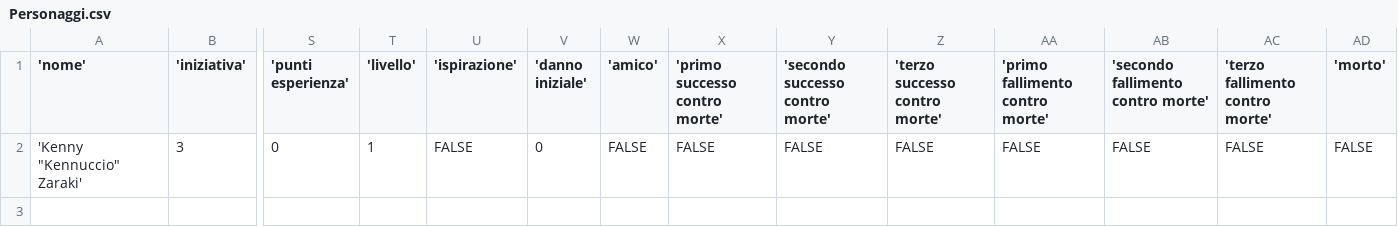
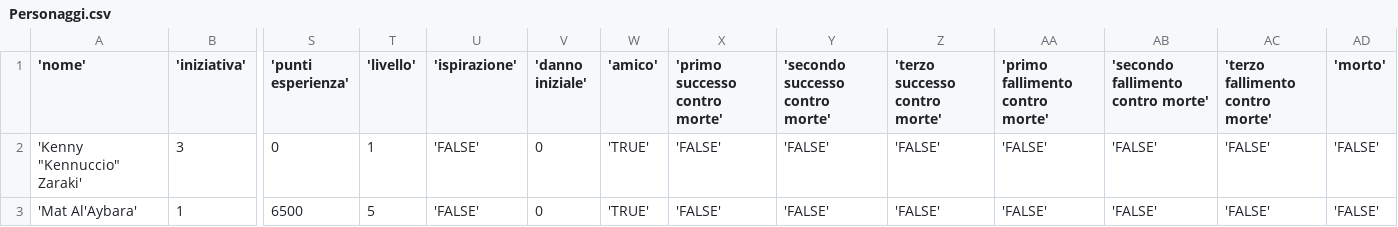
Before and after one commit to RickyMandich/dnd, a CSV file: Personaggi.csv, drawn as a sheet; only a part is shown, gaps mark what is left out; rows hold the shown columns only; the diff names each change by its address in the sheet, - before the commit and + after, or states it on an @@ line.

```diff
--- a/Personaggi.csv
+++ b/Personaggi.csv
-U2 ('ispirazione'): FALSE
+U2 ('ispirazione'): 'FALSE'
-W2 ('amico'): FALSE
+W2 ('amico'): 'TRUE'
-X2 ('primo successo contro morte'): FALSE
+X2 ('primo successo contro morte'): 'FALSE'
-Y2 ('secondo successo contro morte'): FALSE
+Y2 ('secondo successo contro morte'): 'FALSE'
-Z2 ('terzo successo contro morte'): FALSE
+Z2 ('terzo successo contro morte'): 'FALSE'
-AA2 ('primo fallimento contro morte'): FALSE
+AA2 ('primo fallimento contro morte'): 'FALSE'
-AB2: FALSE
+AB2: 'FALSE'
-AC2 ('terzo fallimento contro morte'): FALSE
+AC2 ('terzo fallimento contro morte'): 'FALSE'
-AD2 ('morto'): FALSE
+AD2 ('morto'): 'FALSE'
+row 3: 'Mat Al'Aybara' | 1 | 6500 | 5 | 'FALSE' | 0 | 'TRUE' | 'FALSE' | 'FALSE' | 'FALSE' | 'FALSE' | 'FALSE' | 'FALSE' | 'FALSE'
```
Also changed, not shown: 7 other files.
